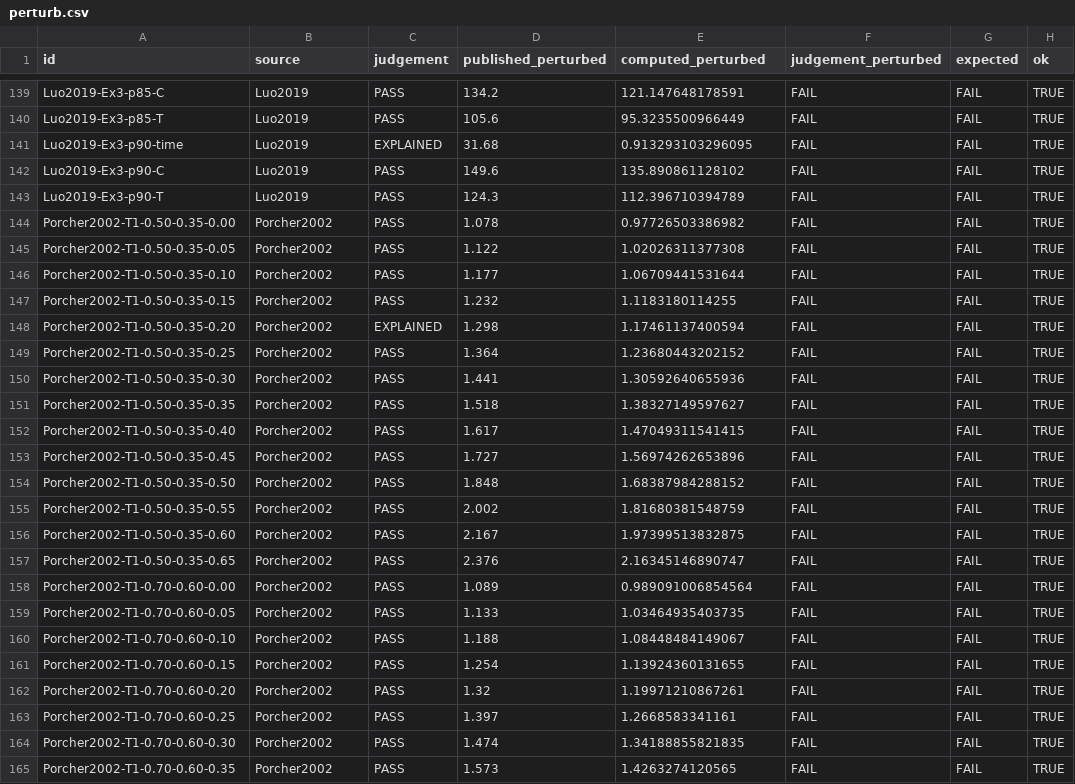
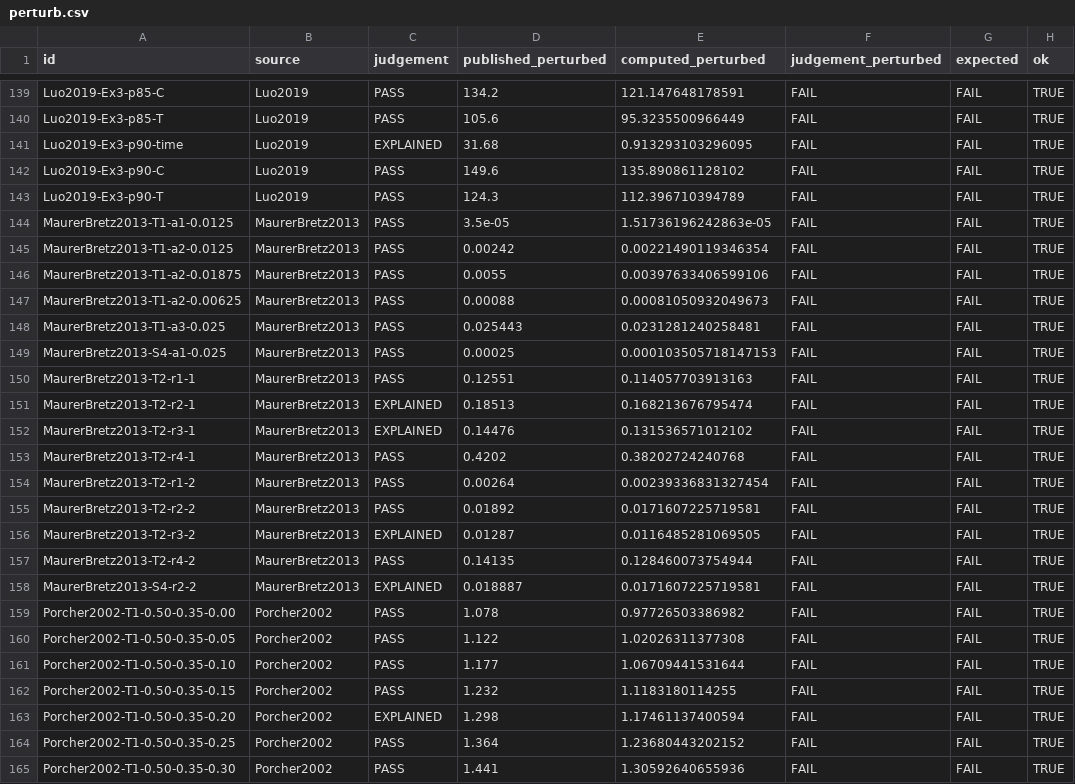
Before and after one commit to gosukehommaEX/DesignComplexSurvival, a CSV file: inst/reproduce/results/perturb.csv, drawn as a sheet; only a part is shown, gaps mark what is left out; the shorter side is filled out with more unchanged rows; the diff names each change by its address in the sheet, - before the commit and + after, or states it on an @@ line.

```diff
--- a/inst/reproduce/results/perturb.csv
+++ b/inst/reproduce/results/perturb.csv
+row 144: MaurerBretz2013-T1-a1-0.0125 | MaurerBretz2013 | PASS | 3.5e-05 | 1.51736196242863e-05 | FAIL | FAIL | TRUE
+row 145: MaurerBretz2013-T1-a2-0.0125 | MaurerBretz2013 | PASS | 0.00242 | 0.00221490119346354 | FAIL | FAIL | TRUE
+row 146: MaurerBretz2013-T1-a2-0.01875 | MaurerBretz2013 | PASS | 0.0055 | 0.00397633406599106 | FAIL | FAIL | TRUE
+row 147: MaurerBretz2013-T1-a2-0.00625 | MaurerBretz2013 | PASS | 0.00088 | 0.00081050932049673 | FAIL | FAIL | TRUE
+row 148: MaurerBretz2013-T1-a3-0.025 | MaurerBretz2013 | PASS | 0.025443 | 0.0231281240258481 | FAIL | FAIL | TRUE
+row 149: MaurerBretz2013-S4-a1-0.025 | MaurerBretz2013 | PASS | 0.00025 | 0.000103505718147153 | FAIL | FAIL | TRUE
+row 150: MaurerBretz2013-T2-r1-1 | MaurerBretz2013 | PASS | 0.12551 | 0.114057703913163 | FAIL | FAIL | TRUE
+row 151: MaurerBretz2013-T2-r2-1 | MaurerBretz2013 | EXPLAINED | 0.18513 | 0.168213676795474 | FAIL | FAIL | TRUE
+row 152: MaurerBretz2013-T2-r3-1 | MaurerBretz2013 | EXPLAINED | 0.14476 | 0.131536571012102 | FAIL | FAIL | TRUE
+row 153: MaurerBretz2013-T2-r4-1 | MaurerBretz2013 | PASS | 0.4202 | 0.38202724240768 | FAIL | FAIL | TRUE
+row 154: MaurerBretz2013-T2-r1-2 | MaurerBretz2013 | PASS | 0.00264 | 0.00239336831327454 | FAIL | FAIL | TRUE
+row 155: MaurerBretz2013-T2-r2-2 | MaurerBretz2013 | PASS | 0.01892 | 0.0171607225719581 | FAIL | FAIL | TRUE
+row 156: MaurerBretz2013-T2-r3-2 | MaurerBretz2013 | EXPLAINED | 0.01287 | 0.0116485281069505 | FAIL | FAIL | TRUE
+row 157: MaurerBretz2013-T2-r4-2 | MaurerBretz2013 | PASS | 0.14135 | 0.128460073754944 | FAIL | FAIL | TRUE
+row 158: MaurerBretz2013-S4-r2-2 | MaurerBretz2013 | EXPLAINED | 0.018887 | 0.0171607225719581 | FAIL | FAIL | TRUE
```
Also changed, not shown: inst/reproduce/explained.csv, inst/reproduce/published_values.csv, 38 other files.
